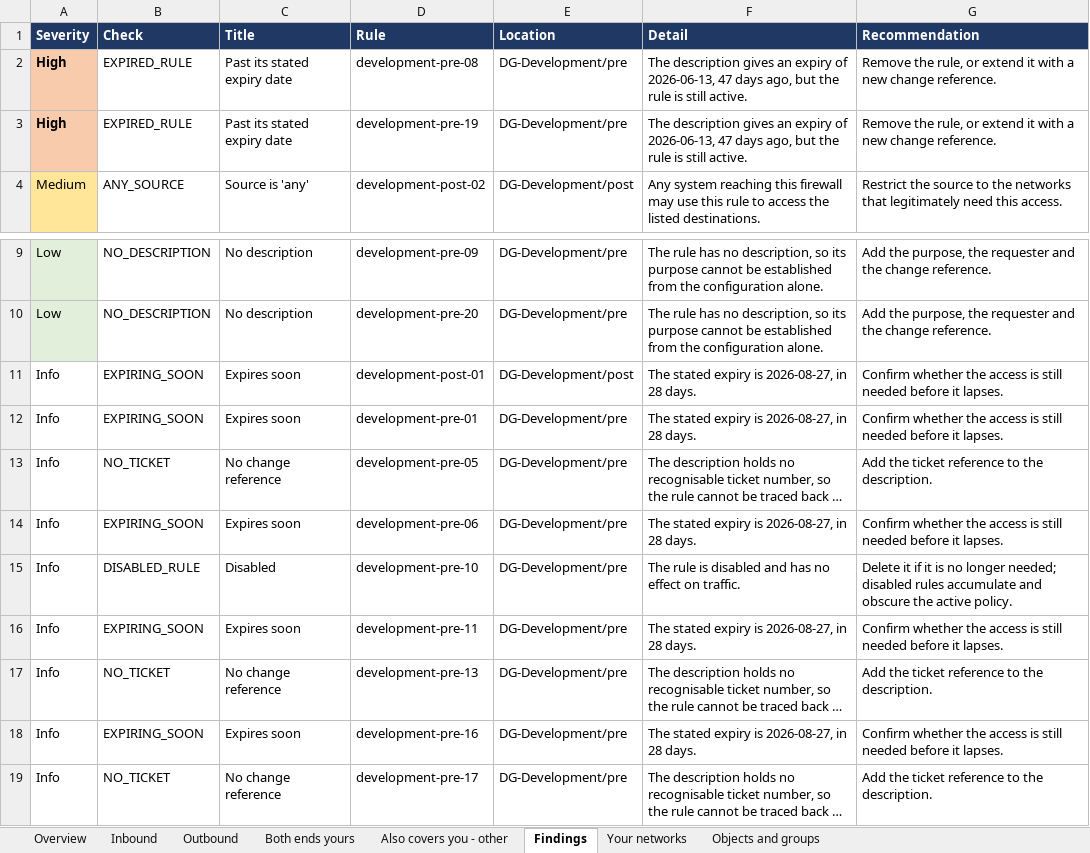
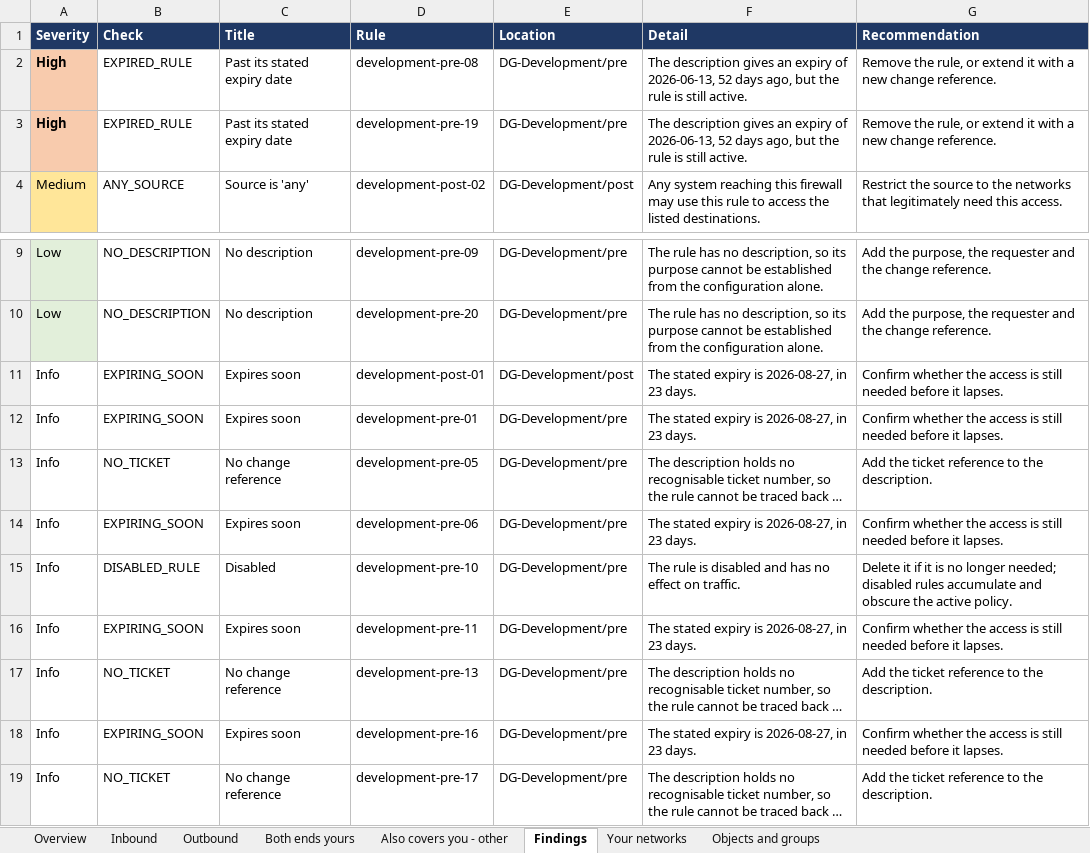
Before and after one commit to Merlina-Minds/panorama-team-review, an Excel workbook: example/reports/development_firewall-review.xlsx, sheet Findings, drawn as a sheet; only a part is shown, gaps mark what is left out; long unchanged cells end in …; values as stored, in another font and other column widths than the file's, no borders; the diff names each change by its address in the sheet, - before the commit and + after, or states it on an @@ line.

```diff
--- a/example/reports/development_firewall-review.xlsx (sheet Findings)
+++ b/example/reports/development_firewall-review.xlsx (sheet Findings)
-F2:F3 (Detail): …of 2026-06-13, 47 days ago,…
+F2:F3 (Detail): …of 2026-06-13, 52 days ago,…
-F11:F12 (Detail): The stated expiry is 2026-08-27, in 28 days.
+F11:F12 (Detail): The stated expiry is 2026-08-27, in 23 days.
-F14 (Detail): The stated expiry is 2026-08-27, in 28 days.
+F14 (Detail): The stated expiry is 2026-08-27, in 23 days.
-F16 (Detail): The stated expiry is 2026-08-27, in 28 days.
+F16 (Detail): The stated expiry is 2026-08-27, in 23 days.
-F18 (Detail): The stated expiry is 2026-08-27, in 28 days.
+F18 (Detail): The stated expiry is 2026-08-27, in 23 days.
```
Also changed, not shown: sheet Overview, example/reports/00_OVERVIEW_all-teams.xlsx, example/reports/dmz_firewall-review.xlsx, 27 other files.
